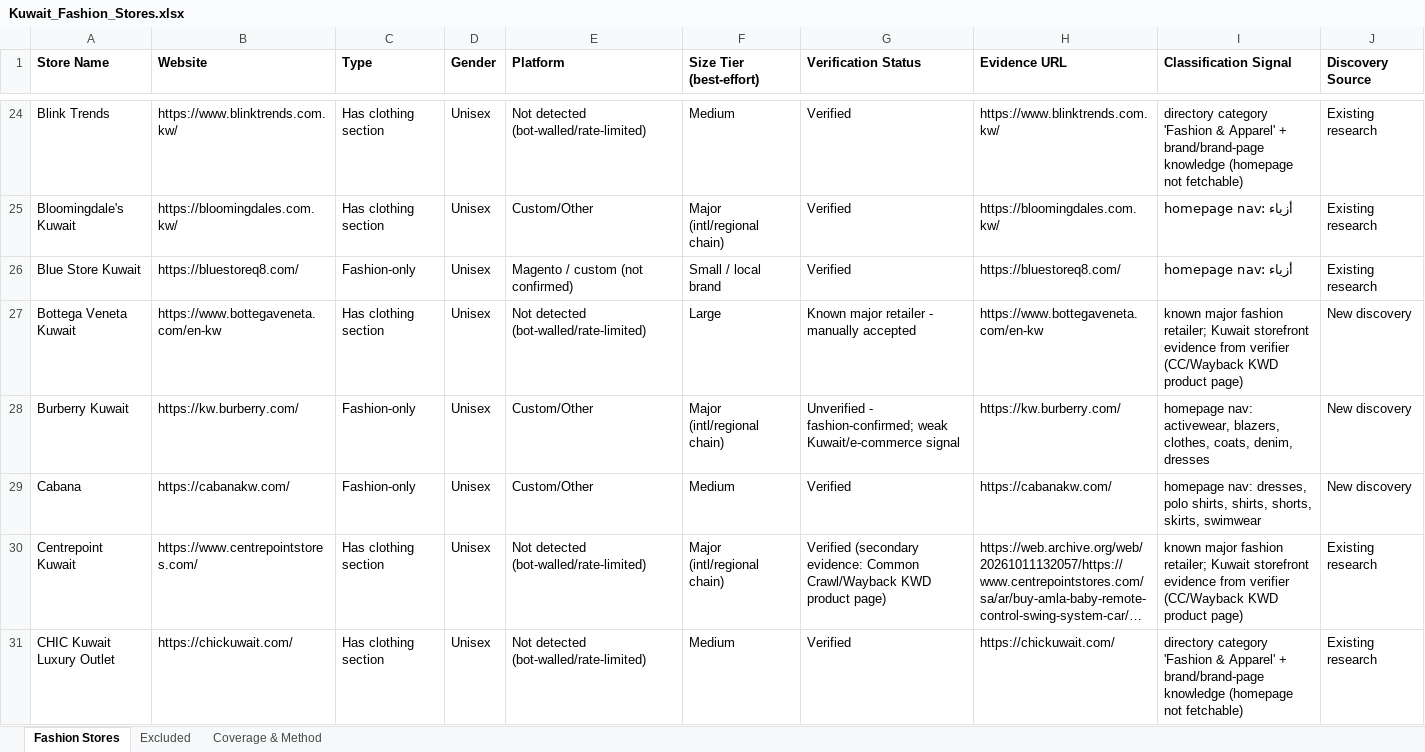
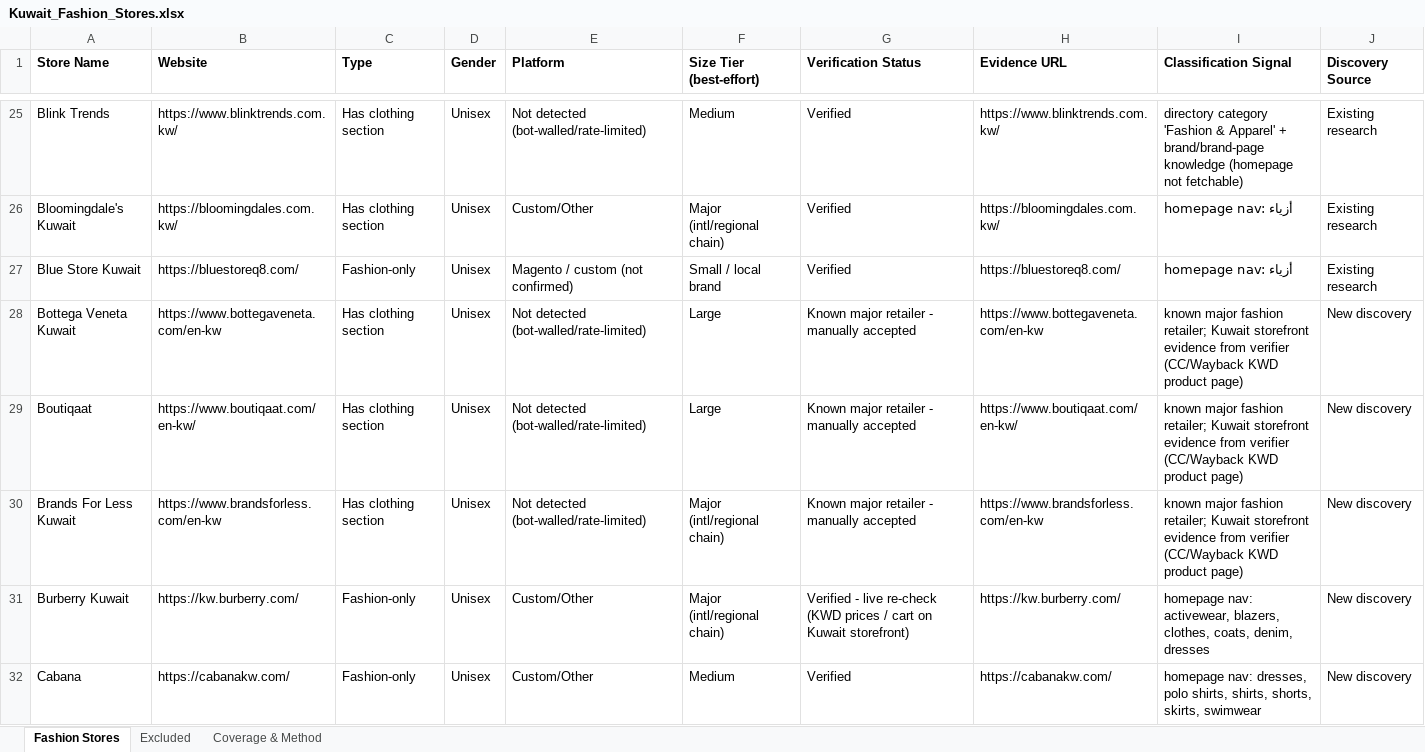
Before and after one commit to abaszeinn-beep/research, an Excel workbook: markets/fashion/Kuwait_Fashion_Stores.xlsx, sheet Fashion Stores, drawn as a sheet; only a part is shown, gaps mark what is left out; the shorter side is filled out with more unchanged rows; long unchanged cells end in …; values as stored, in another font and other column widths than the file's, no borders; addresses are those after the commit; the diff covers the shown part only; the diff names each change by its address in the sheet, - before the commit and + after, or states it on an @@ line.

```diff
--- a/markets/fashion/Kuwait_Fashion_Stores.xlsx (sheet Fashion Stores)
+++ b/markets/fashion/Kuwait_Fashion_Stores.xlsx (sheet Fashion Stores)
+row 29: Boutiqaat | https://www.boutiqaat.com/en-kw/ | Has clothing section | Unisex | Not detected (bot-walled/rate-limited) | Large | Known major retailer - manually accepted | https://www.boutiqaat.com/en-kw/ | known major fashion retailer; Kuwait storefront evidence from verifier (CC/Wayback KWD product page) | New discovery
+row 30: Brands For Less Kuwait | https://www.brandsforless.com/en-kw | Has clothing section | Unisex | Not detected (bot-walled/rate-limited) | Major (intl/regional chain) | Known major retailer - manually accepted | https://www.brandsforless.com/en-kw | known major fashion retailer; Kuwait storefront evidence from verifier (CC/Wayback KWD product page) | New discovery
-G31 (Verification Status): Unverified - fashion-confirmed; weak Kuwait/e-commerce signal
+G31 (Verification Status): Verified - live re-check (KWD prices / cart on Kuwait storefront)
```
Also changed, not shown: 12 added rows, 6 removed rows and 5 edited cells elsewhere in this sheet, sheet Excluded, sheet Coverage & Method, 19 other files.
